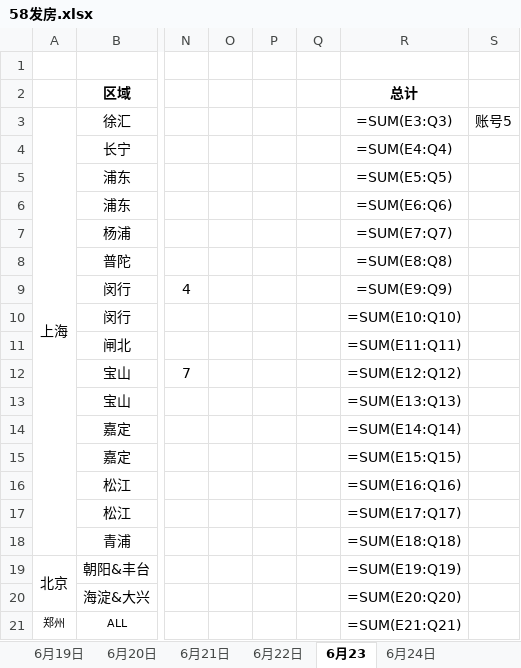
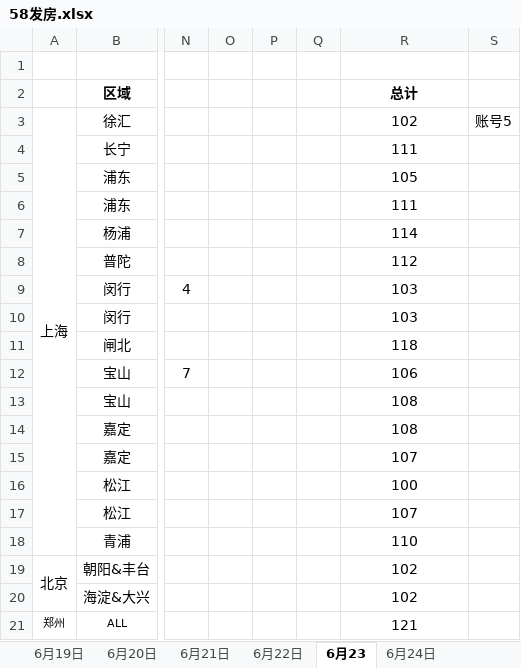
Before and after one commit to mktsyy/allfile, an Excel workbook: fillform/fillform/58发房.xlsx, sheet 6月23, drawn as a sheet; only a part is shown, gaps mark what is left out; values as stored, in another font and other column widths than the file's, no borders; formulas without a stored value are shown as written; the diff names each change by its address in the sheet, - before the commit and + after, or states it on an @@ line.

```diff
--- a/fillform/fillform/58发房.xlsx (sheet 6月23)
+++ b/fillform/fillform/58发房.xlsx (sheet 6月23)
-R3: =SUM(E3:Q3)
+R3: 102
-R4: =SUM(E4:Q4)
+R4: 111
-R5: =SUM(E5:Q5)
+R5: 105
-R6: =SUM(E6:Q6)
+R6: 111
-R7: =SUM(E7:Q7)
+R7: 114
-R8: =SUM(E8:Q8)
+R8: 112
-R9: =SUM(E9:Q9)
+R9: 103
-R10: =SUM(E10:Q10)
+R10: 103
-R11: =SUM(E11:Q11)
+R11: 118
-R12: =SUM(E12:Q12)
+R12: 106
-R13: =SUM(E13:Q13)
+R13: 108
-R14: =SUM(E14:Q14)
+R14: 108
-R15: =SUM(E15:Q15)
+R15: 107
-R16: =SUM(E16:Q16)
+R16: 100
-R17: =SUM(E17:Q17)
+R17: 107
-R18: =SUM(E18:Q18)
+R18: 110
-R19: =SUM(E19:Q19)
+R19: 102
-R20: =SUM(E20:Q20)
+R20: 102
-R21: =SUM(E21:Q21)
+R21: 121
```
Also changed, not shown: sheet 6月21日, sheet 6月24日, sheet 6月22日, sheet 6月25日, sheet 6月19日, sheet 6月20日, other sheet tabs, 2 other files.
